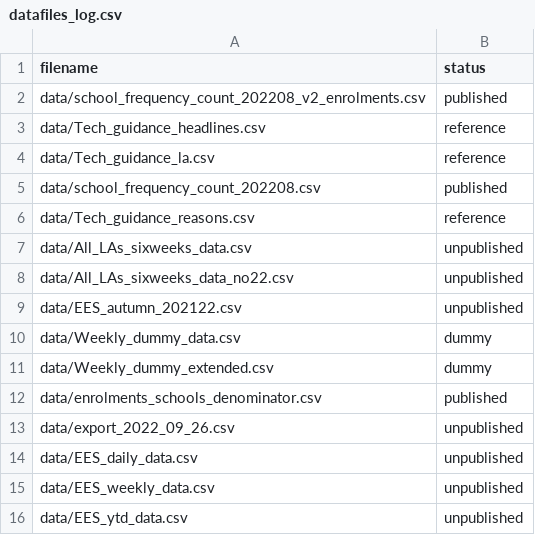
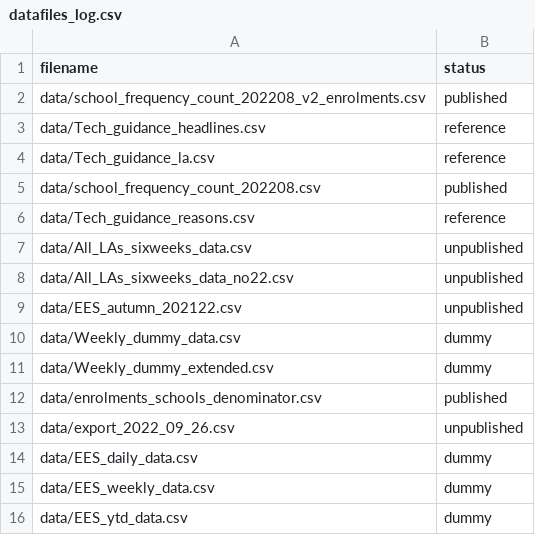
Before and after one commit to dfe-analytical-services/attendance-data-dashboard, a CSV file: datafiles_log.csv, drawn as a sheet.

Commit message:
Adding in dummy download files.

```diff
--- a/datafiles_log.csv
+++ b/datafiles_log.csv
@@ -13,4 +13,4 @@ data/enrolments_schools_denominator.csv,published
 data/export_2022_09_26.csv,unpublished
-data/EES_daily_data.csv,unpublished
-data/EES_weekly_data.csv,unpublished
-data/EES_ytd_data.csv,unpublished
+data/EES_daily_data.csv,dummy
+data/EES_weekly_data.csv,dummy
+data/EES_ytd_data.csv,dummy
```
Also changed, not shown: 4 other files.
